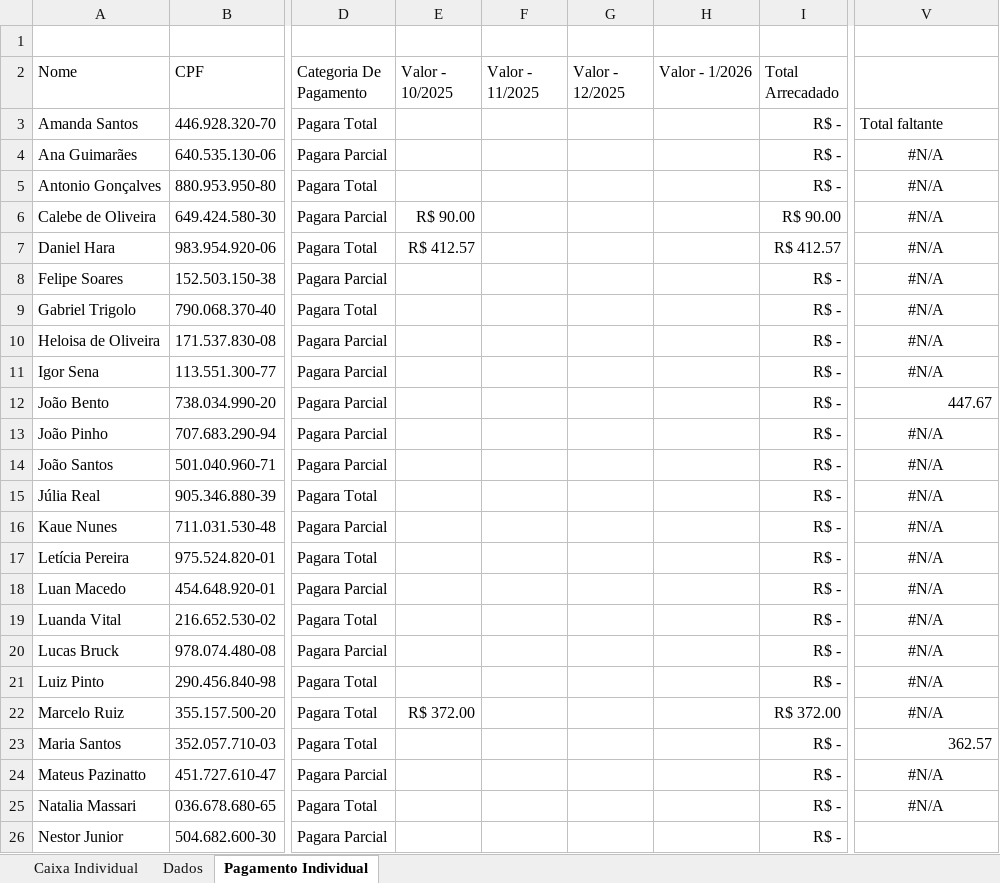
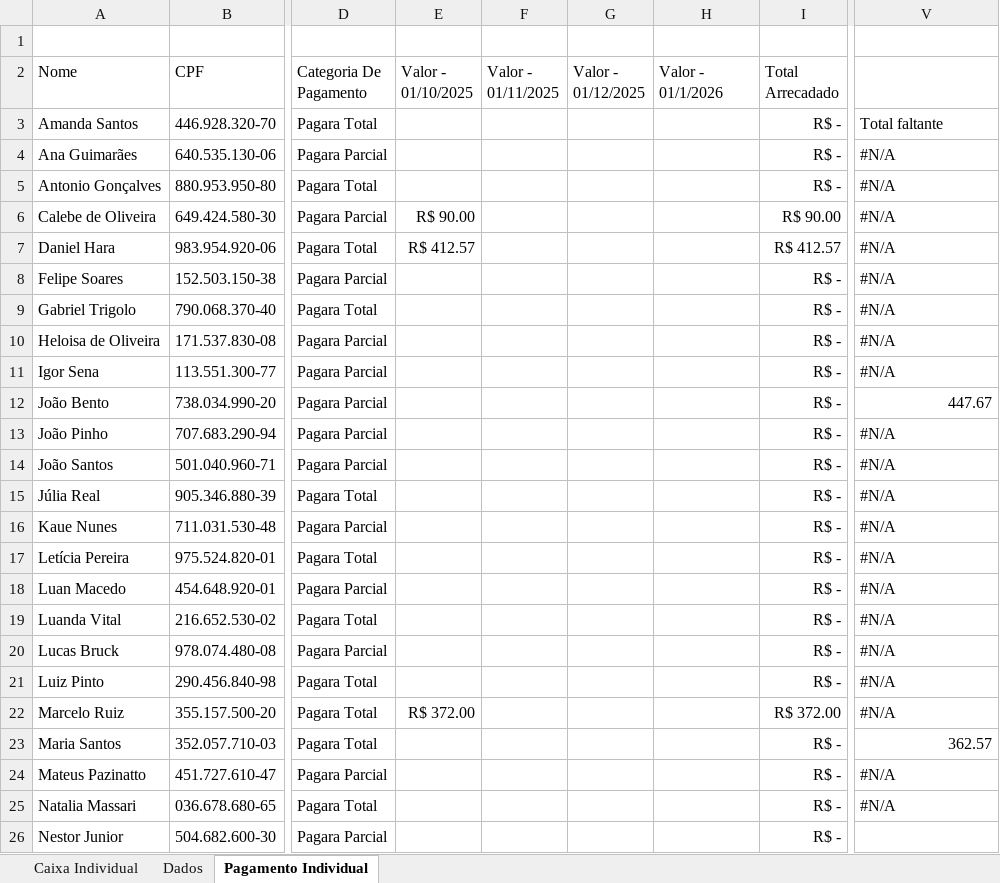
Before and after one commit to LuBruck/Finance_Data_Eng_Project, an Excel workbook: data/Caixa_Individual.xlsx, sheet Pagamento Individual, drawn as a sheet; only a part is shown, gaps mark what is left out; values as stored, in another font and other column widths than the file's, no borders; charts and pictures and table styles not drawn; the diff names each change by its address in the sheet, - before the commit and + after, or states it on an @@ line.

```diff
--- a/data/Caixa_Individual.xlsx (sheet Pagamento Individual)
+++ b/data/Caixa_Individual.xlsx (sheet Pagamento Individual)
-E2: Valor - 10/2025
+E2: Valor - 01/10/2025
-F2: Valor - 11/2025
+F2: Valor - 01/11/2025
-G2: Valor - 12/2025
+G2: Valor - 01/12/2025
-H2: Valor - 1/2026
+H2: Valor - 01/1/2026
-V4:V11 alignment: center
+V4:V11 alignment: left
-V13:V22 alignment: center
+V13:V22 alignment: left
-V24:V25 alignment: center
+V24:V25 alignment: left
```
Also changed, not shown: sheet Dados, formulas that keep their value, charts or pictures, 5 other files.
